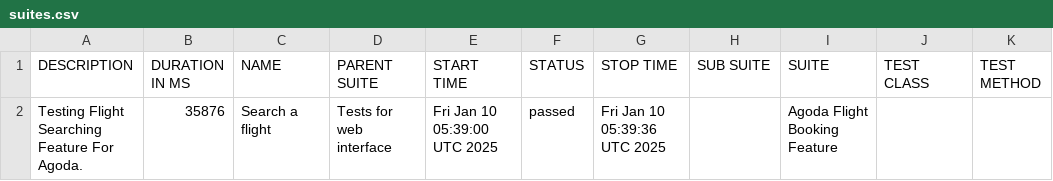
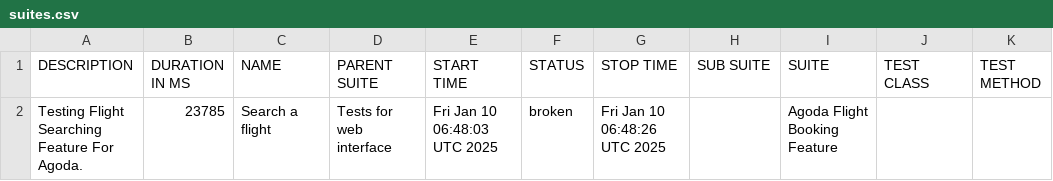
Before and after one commit to usama-arbisoft1/agoda-reports, a CSV file: data/suites.csv, drawn as a sheet.

```diff
--- a/data/suites.csv
+++ b/data/suites.csv
@@ -1,2 +1,2 @@
 "DESCRIPTION","DURATION IN MS","NAME","PARENT SUITE","START TIME","STATUS","STOP TIME","SUB SUITE","SUITE","TEST CLASS","TEST METHOD"
-"Testing Flight Searching Feature For Agoda.","35876","Search a flight","Tests for web interface","Fri Jan 10 05:39:00 UTC 2025","passed","Fri Jan 10 05:39:36 UTC 2025","","Agoda Flight Booking Feature","",""
+"Testing Flight Searching Feature For Agoda.","23785","Search a flight","Tests for web interface","Fri Jan 10 06:48:03 UTC 2025","broken","Fri Jan 10 06:48:26 UTC 2025","","Agoda Flight Booking Feature","",""
```
Also changed, not shown: 55 other files.
